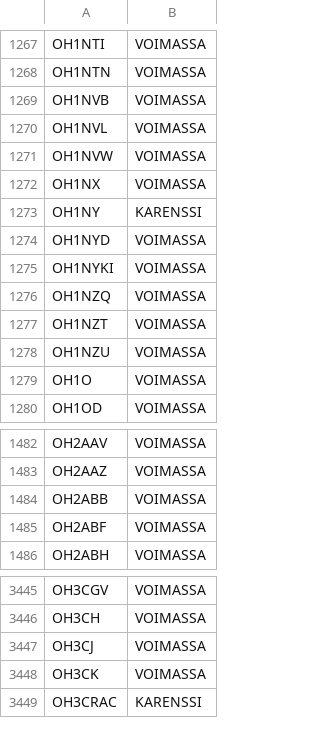
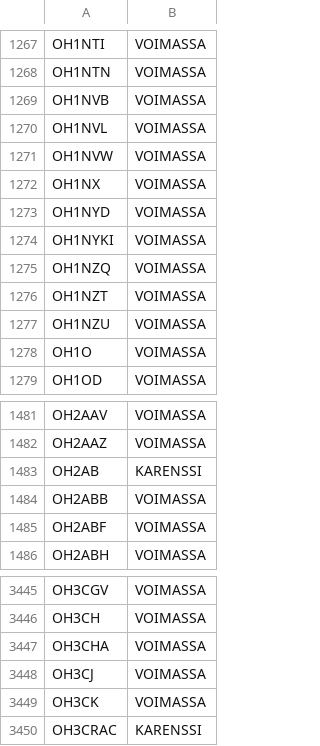
Before and after one commit to OH6AD/koolit, a TSV file: oh-callsigns.tsv, drawn as a sheet; only a part is shown, gaps mark what is left out; removed rows and columns are numbered as before the commit, all else as after; the diff names each change by its address in the sheet, - before the commit and + after, or states it on an @@ line.

Commit message:
Update call signs

```diff
--- a/oh-callsigns.tsv
+++ b/oh-callsigns.tsv
-row 1273: OH1NY | KARENSSI
+row 1483: OH2AB | KARENSSI
+row 3447: OH3CHA | VOIMASSA
```
